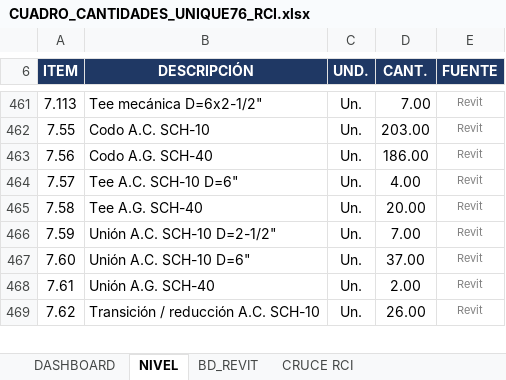
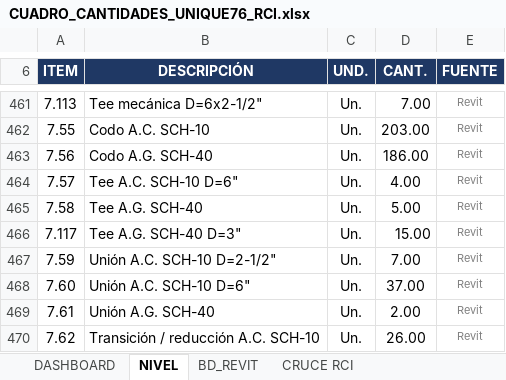
Before and after one commit to kappibon26/ADLB, an Excel workbook: CUADRO_CANTIDADES_UNIQUE76_RCI.xlsx, sheet NIVEL, drawn as a sheet; only a part is shown, gaps mark what is left out; values as stored, in another font and other column widths than the file's, no borders; the diff names each change by its address in the sheet, - before the commit and + after, or states it on an @@ line.

```diff
--- a/CUADRO_CANTIDADES_UNIQUE76_RCI.xlsx (sheet NIVEL)
+++ b/CUADRO_CANTIDADES_UNIQUE76_RCI.xlsx (sheet NIVEL)
-D465 (CANT.): 20.00
+D465 (CANT.): 5.00
+row 466: 7.117 | Tee A.G. SCH-40 D=3" | Un. | 15.00 | Revit
```
Also changed, not shown: sheet CRUCE RCI, sheet BD_REVIT, sheet DASHBOARD, charts or pictures, 4 other files.
